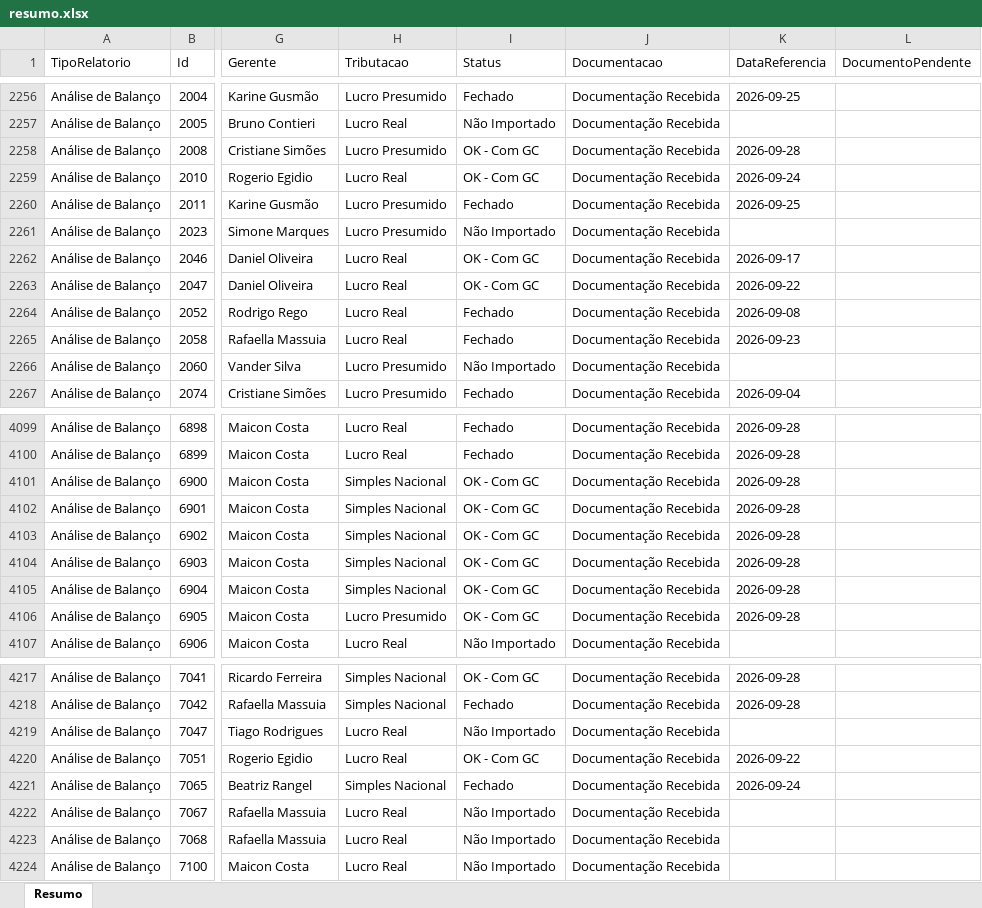
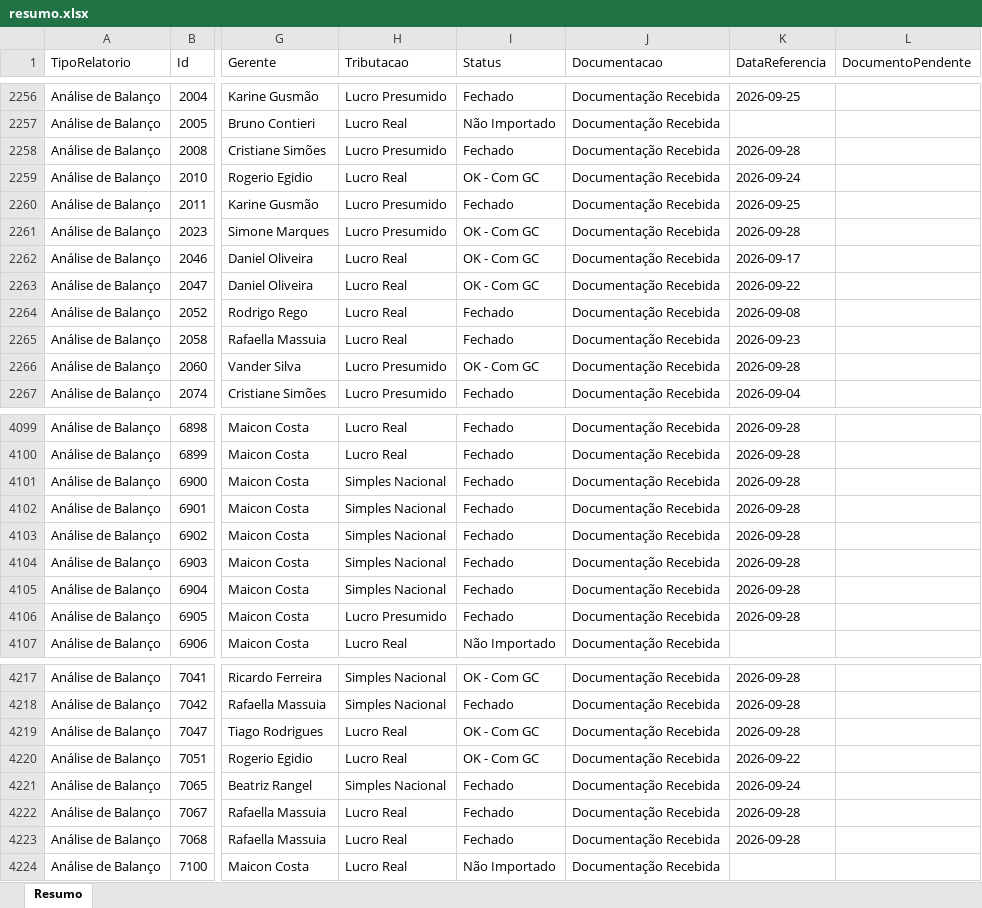
Before and after one commit to Controladoria-MG/Controle-de-Fechamentos, an Excel workbook: data/relatorio_fechamentos/resumo.xlsx, sheet Resumo, drawn as a sheet; only a part is shown, gaps mark what is left out; values as stored, in another font and other column widths than the file's, no borders; the diff covers the shown part only; the diff names each change by its address in the sheet, - before the commit and + after, or states it on an @@ line.

```diff
--- a/data/relatorio_fechamentos/resumo.xlsx (sheet Resumo)
+++ b/data/relatorio_fechamentos/resumo.xlsx (sheet Resumo)
-I2258 (Status): OK - Com GC
+I2258 (Status): Fechado
-I2261 (Status): Não Importado
+I2261 (Status): OK - Com GC
-K2261 (DataReferencia): (empty)
+K2261 (DataReferencia): 2026-09-28
-I2266 (Status): Não Importado
+I2266 (Status): OK - Com GC
-K2266 (DataReferencia): (empty)
+K2266 (DataReferencia): 2026-09-28
-I4101:I4106 (Status): OK - Com GC
+I4101:I4106 (Status): Fechado
-I4219 (Status): Não Importado
+I4219 (Status): OK - Com GC
-K4219 (DataReferencia): (empty)
+K4219 (DataReferencia): 2026-09-28
-I4222:I4223 (Status): Não Importado
+I4222:I4223 (Status): Fechado
-K4222:K4223 (DataReferencia): (empty)
+K4222:K4223 (DataReferencia): 2026-09-28
```
Also changed, not shown: 161 edited cells elsewhere in this sheet, 3 other files.
